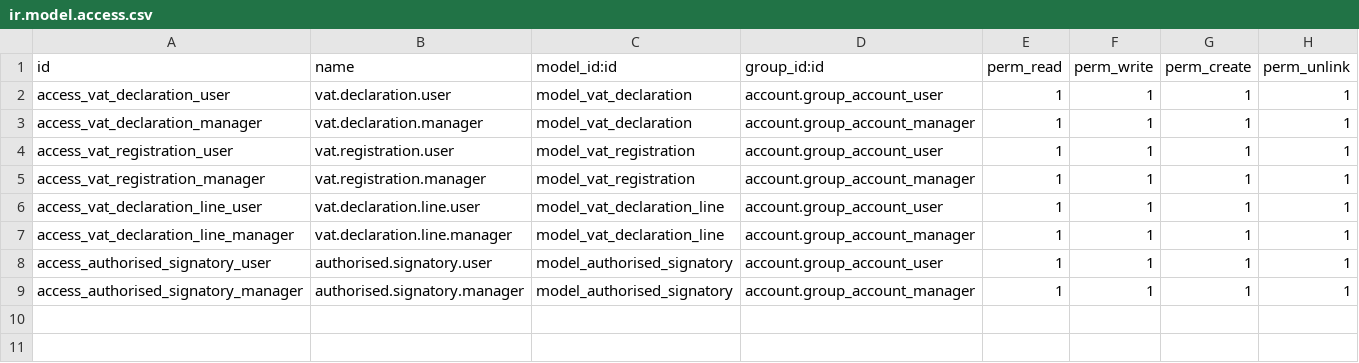
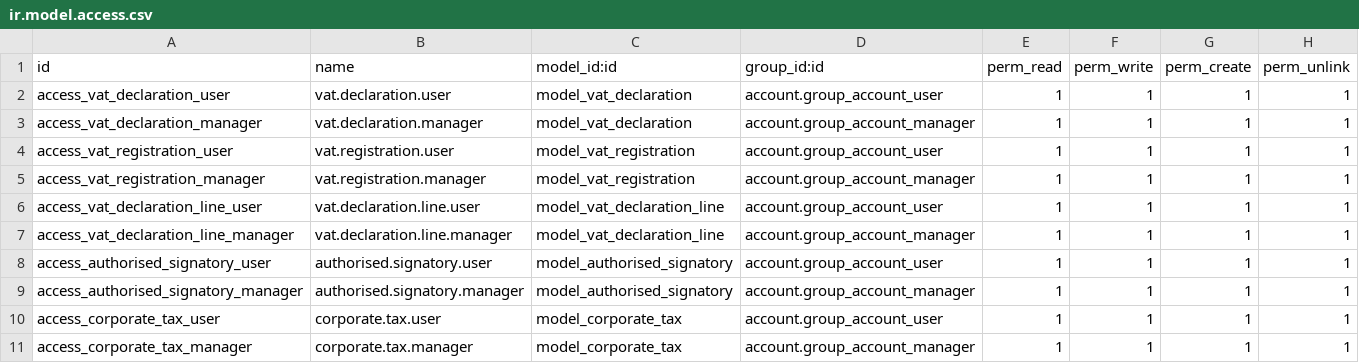
Before and after one commit to basherdawod/Tanweer, a CSV file: uae_vat_declaration/security/ir.model.access.csv, drawn as a sheet; the diff names each change by its address in the sheet, - before the commit and + after, or states it on an @@ line.

Commit message:
Corporate Tax #1

```diff
--- a/uae_vat_declaration/security/ir.model.access.csv
+++ b/uae_vat_declaration/security/ir.model.access.csv
+row 10: access_corporate_tax_user | corporate.tax.user | model_corporate_tax | account.group_account_user | 1 | 1 | 1 | 1
+row 11: access_corporate_tax_manager | corporate.tax.manager | model_corporate_tax | account.group_account_manager | 1 | 1 | 1 | 1
```
Also changed, not shown: 13 other files.
